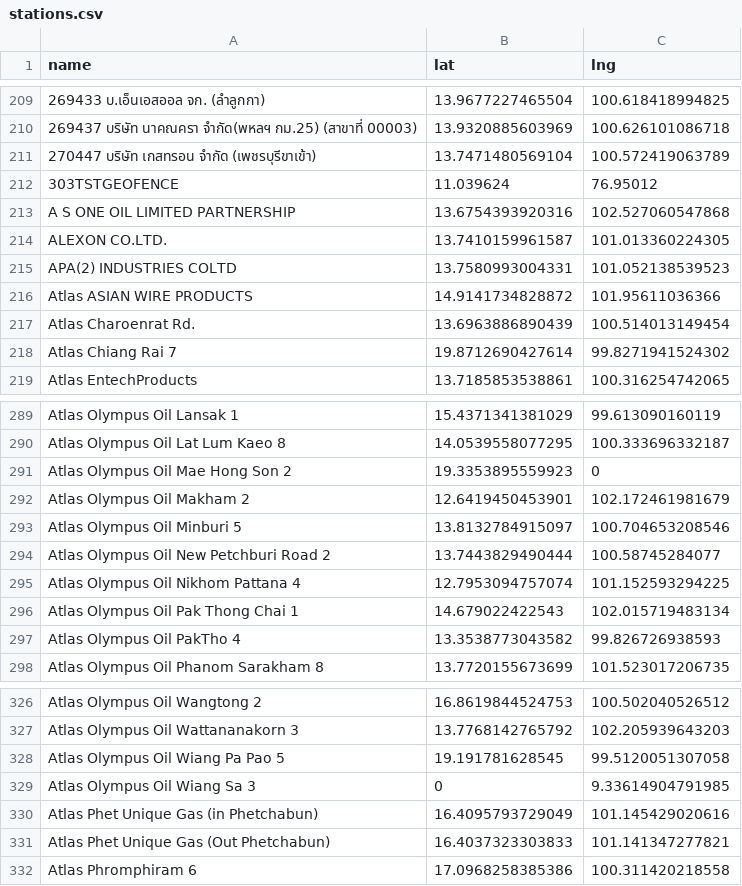
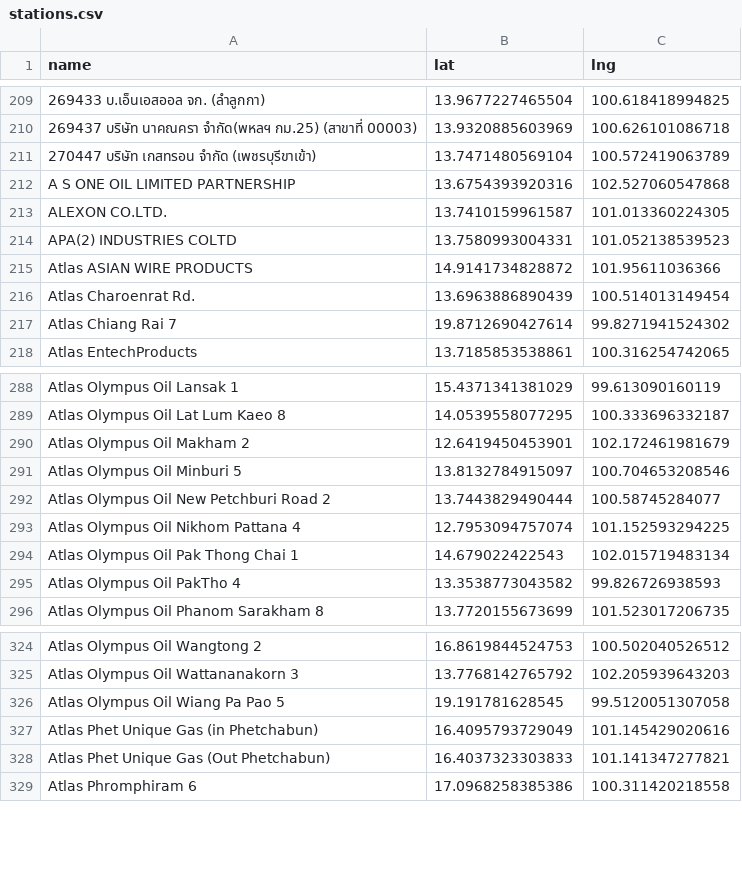
Before and after one commit to manunpa/my-website, a CSV file: data/stations.csv, drawn as a sheet; only a part is shown, gaps mark what is left out; the diff names each change by its address in the sheet, - before the commit and + after, or states it on an @@ line.

Commit message:
Update stations.csv

```diff
--- a/data/stations.csv
+++ b/data/stations.csv
-row 212: 303TSTGEOFENCE | 11.039624 | 76.95012
-row 291: Atlas Olympus Oil Mae Hong Son 2 | 19.3353895559923 | 0
-row 329: Atlas Olympus Oil Wiang Sa 3 | 0 | 9.33614904791985
```
